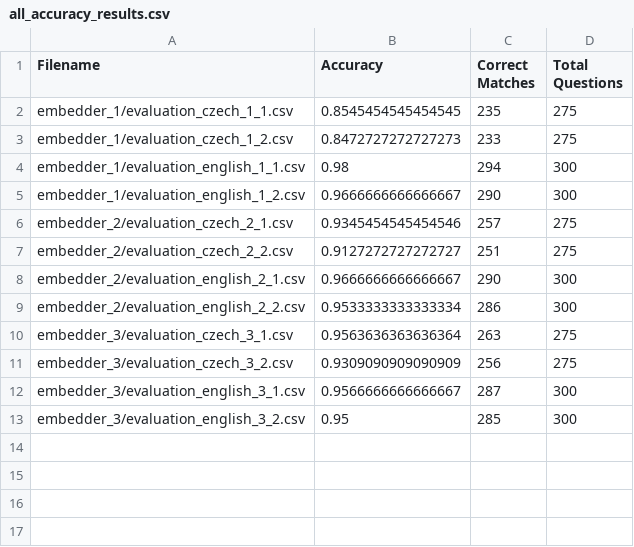
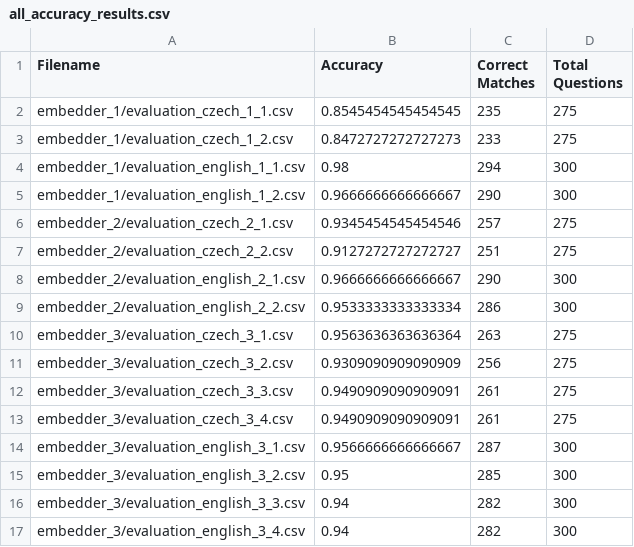
Before and after one commit to sarkadol/embedder_evaluator, a CSV file: src/all_accuracy_results.csv, drawn as a sheet; the diff names each change by its address in the sheet, - before the commit and + after, or states it on an @@ line.

Commit message:
evaluations

```diff
--- a/src/all_accuracy_results.csv
+++ b/src/all_accuracy_results.csv
+row 12: embedder_3/evaluation_czech_3_3.csv | 0.9490909090909091 | 261 | 275
+row 13: embedder_3/evaluation_czech_3_4.csv | 0.9490909090909091 | 261 | 275
+row 16: embedder_3/evaluation_english_3_3.csv | 0.94 | 282 | 300
+row 17: embedder_3/evaluation_english_3_4.csv | 0.94 | 282 | 300
```
Also changed, not shown: 24 other files.
